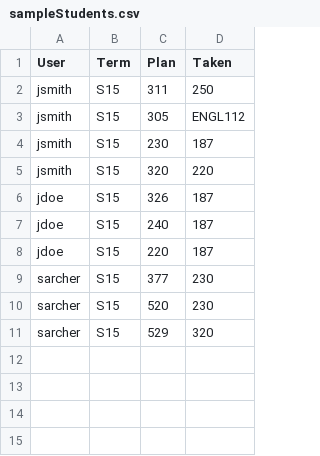
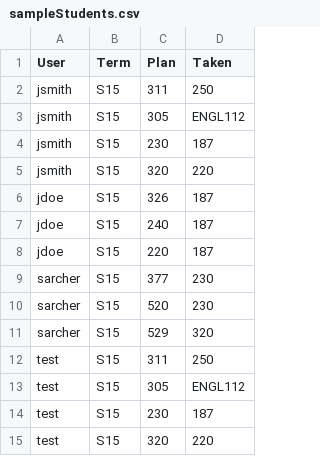
Before and after one commit to yongbin999/inspire2, a CSV file: code/express/lib/db/sampleStudents.csv, drawn as a sheet; the diff names each change by its address in the sheet, - before the commit and + after, or states it on an @@ line.

```diff
--- a/code/express/lib/db/sampleStudents.csv
+++ b/code/express/lib/db/sampleStudents.csv
+row 12: test | S15 | 311 | 250
+row 13: test | S15 | 305 | ENGL112
+row 14: test | S15 | 230 | 187
+row 15: test | S15 | 320 | 220
```
Also changed, not shown: 1 other file.
